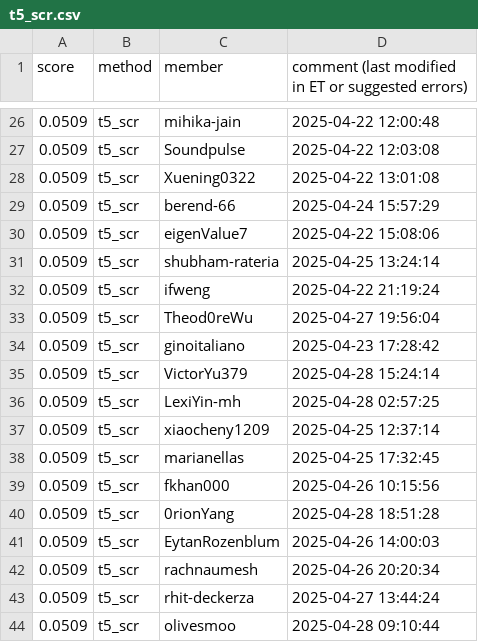
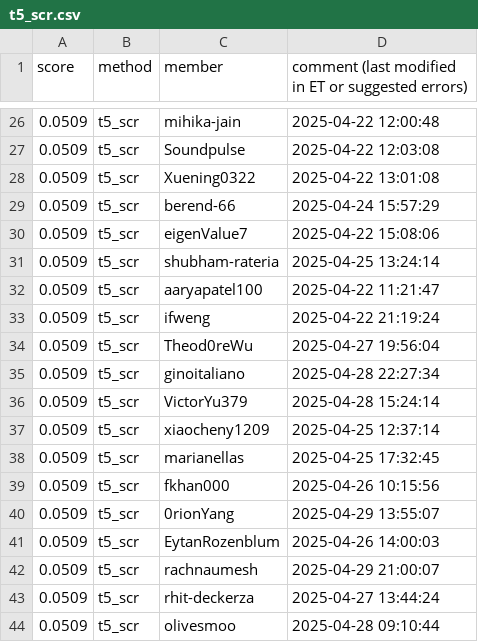
Before and after one commit to cornell-cs5740-sp25/leaderboards, a CSV file: a5/t5_scr.csv, drawn as a sheet; only a part is shown, gaps mark what is left out; the diff covers the shown part only.

```diff
--- a/a5/t5_scr.csv
+++ b/a5/t5_scr.csv
@@ -31,7 +31,7 @@ score,method,member,comment (last modified in ET or suggested errors)
 0.0509,t5_scr,shubham-rateria,2025-04-25 13:24:14
+0.0509,t5_scr,aaryapatel100,2025-04-22 11:21:47
 0.0509,t5_scr,ifweng,2025-04-22 21:19:24
 0.0509,t5_scr,Theod0reWu,2025-04-27 19:56:04
-0.0509,t5_scr,ginoitaliano,2025-04-23 17:28:42
+0.0509,t5_scr,ginoitaliano,2025-04-28 22:27:34
 0.0509,t5_scr,VictorYu379,2025-04-28 15:24:14
-0.0509,t5_scr,LexiYin-mh,2025-04-28 02:57:25
 0.0509,t5_scr,xiaocheny1209,2025-04-25 12:37:14
@@ -39,5 +39,5 @@ score,method,member,comment (last modified in ET or suggested errors)
 0.0509,t5_scr,fkhan000,2025-04-26 10:15:56
-0.0509,t5_scr,0rionYang,2025-04-28 18:51:28
+0.0509,t5_scr,0rionYang,2025-04-29 13:55:07
 0.0509,t5_scr,EytanRozenblum,2025-04-26 14:00:03
-0.0509,t5_scr,rachnaumesh,2025-04-26 20:20:34
+0.0509,t5_scr,rachnaumesh,2025-04-29 21:00:07
 0.0509,t5_scr,rhit-deckerza,2025-04-27 13:44:24
```
Also changed, not shown: 6 added rows, 4 removed rows, 7 moved rows and 1 edited cell elsewhere in this file.
